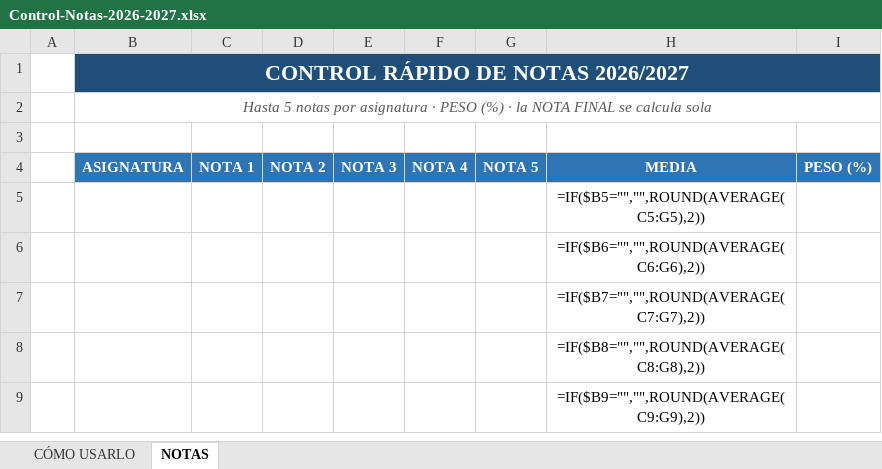
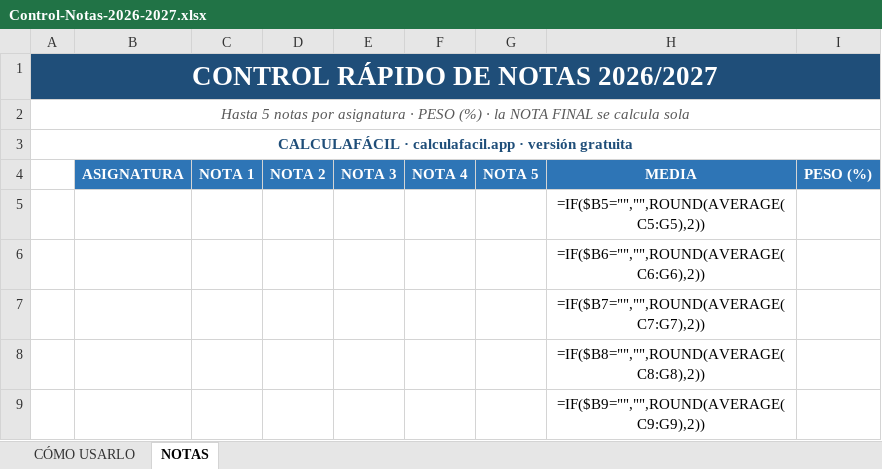
Before and after one commit to calculafacil/CalculaFacil, an Excel workbook: descarga-gratuita/Control-Notas-2026-2027.xlsx, sheet NOTAS, drawn as a sheet; only a part is shown; values as stored, in another font and other column widths than the file's, no borders; formulas without a stored value are shown as written; conditional formats and table styles not drawn; removed rows and columns are numbered as before the commit, all else as after; the diff names each change by its address in the sheet, - before the commit and + after, or states it on an @@ line.

Commit message:
Plantilla gratuita: titulo a ancho completo + instrucciones de como abrirla en Google Sheets

```diff
--- a/descarga-gratuita/Control-Notas-2026-2027.xlsx (sheet NOTAS)
+++ b/descarga-gratuita/Control-Notas-2026-2027.xlsx (sheet NOTAS)
-row 1:  | CONTROL RÁPIDO DE NOTAS 2026/2027
-row 2:  | Hasta 5 notas por asignatura · PESO (%) · la NOTA FINAL se calcula sola
-A1: (empty)
+A1: CONTROL RÁPIDO DE NOTAS 2026/2027
-A1 fill: none
+A1 fill: #1F4E79
+A1:I1 merged
+row 2: Hasta 5 notas por asignatura · PESO (%) · la NOTA FINAL se calcula sola
+row 3: CALCULAFÁCIL · calculafacil.app · versión gratuita
```
Also changed, not shown: sheet CÓMO USARLO, 2 other files.
